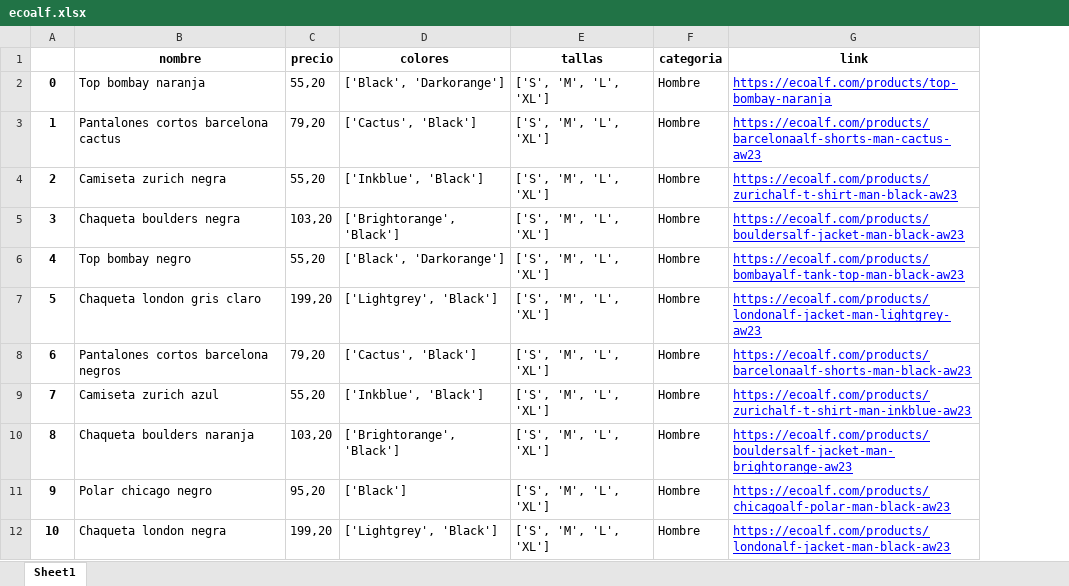
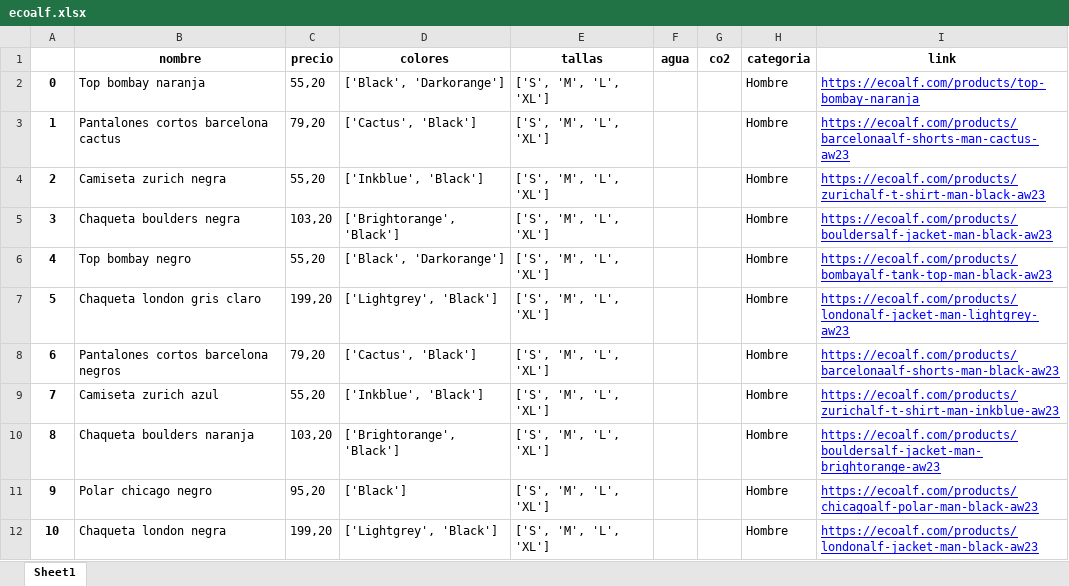
Before and after one commit to yanruwu/Proyecto-Minimalism, an Excel workbook: datos/ecoalf.xlsx, sheet Sheet1, drawn as a sheet; only a part is shown; values as stored, in another font and other column widths than the file's, no borders; the diff names each change by its address in the sheet, - before the commit and + after, or states it on an @@ line.

```diff
--- a/datos/ecoalf.xlsx (sheet Sheet1)
+++ b/datos/ecoalf.xlsx (sheet Sheet1)
+column F (agua), empty
+column G (co2), empty
```
Also changed, not shown: datos/minimalism.xlsx, 7 other files.
